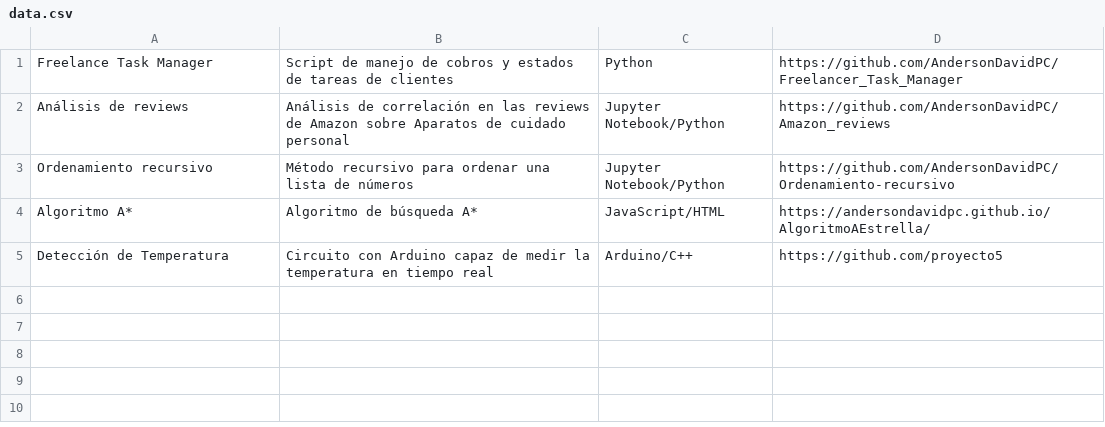
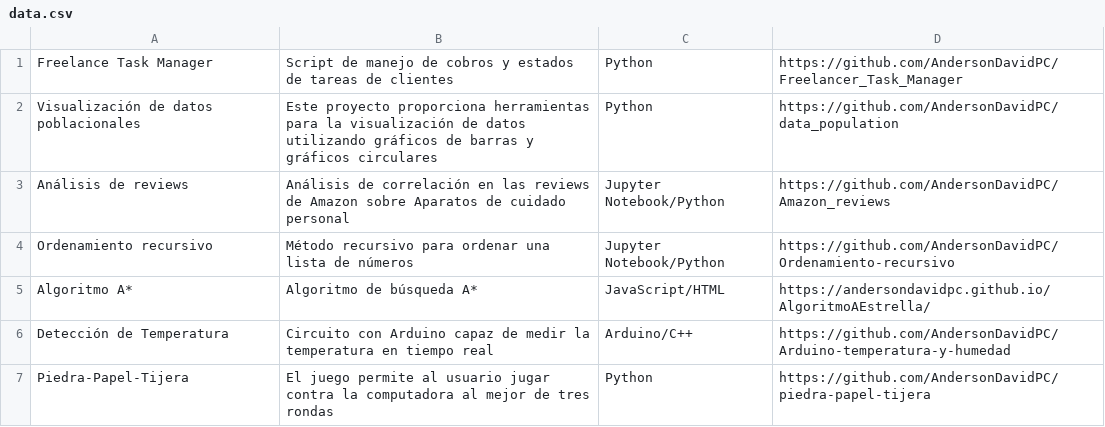
Before and after one commit to AndersonDavidPC/Portafolio, a CSV file: data.csv, drawn as a sheet.

Commit message:
Proyectos juego en python y visualización

```diff
--- a/data.csv
+++ b/data.csv
@@ -1,2 +1,3 @@
 Freelance Task Manager,Script de manejo de cobros y estados de tareas de clientes,Python,https://github.com/AndersonDavidPC/Freelancer_Task_Manager
+Visualización de datos poblacionales,Este proyecto proporciona herramientas para la visualización de datos utilizando gráficos de barras y gráficos circulares,Python,https://github.com/AndersonDavidPC/data_population
 Análisis de reviews,Análisis de correlación en las reviews de Amazon sobre Aparatos de cuidado personal,Jupyter Notebook/Python,https://github.com/AndersonDavidPC/Amazon_reviews
@@ -4,2 +5,3 @@ Ordenamiento recursivo,Método recursivo para ordenar una lista de números,Jupy
 Algoritmo A*,Algoritmo de búsqueda A*,JavaScript/HTML,https://andersondavidpc.github.io/AlgoritmoAEstrella/
-Detección de Temperatura,Circuito con Arduino capaz de medir la temperatura en tiempo real,Arduino/C++,https://github.com/proyecto5
+Detección de Temperatura,Circuito con Arduino capaz de medir la temperatura en tiempo real,Arduino/C++,https://github.com/AndersonDavidPC/Arduino-temperatura-y-humedad
+Piedra-Papel-Tijera,El juego permite al usuario jugar contra la computadora al mejor de tres rondas,Python,https://github.com/AndersonDavidPC/piedra-papel-tijera
```
